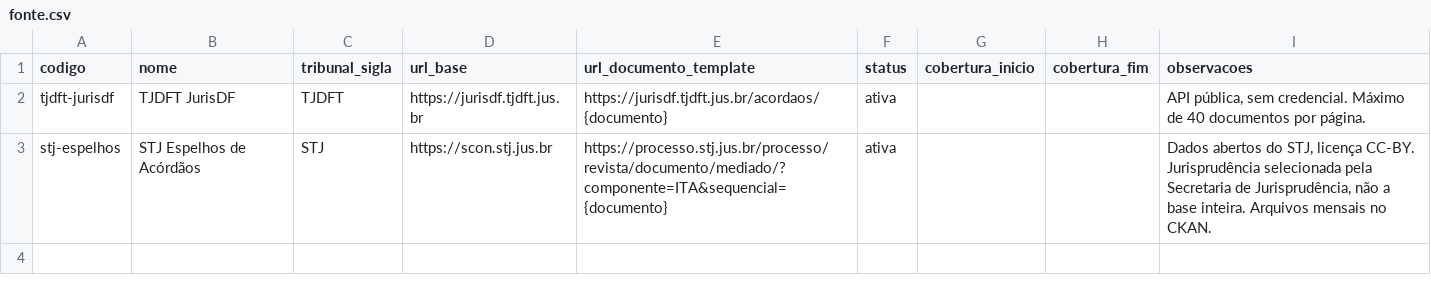
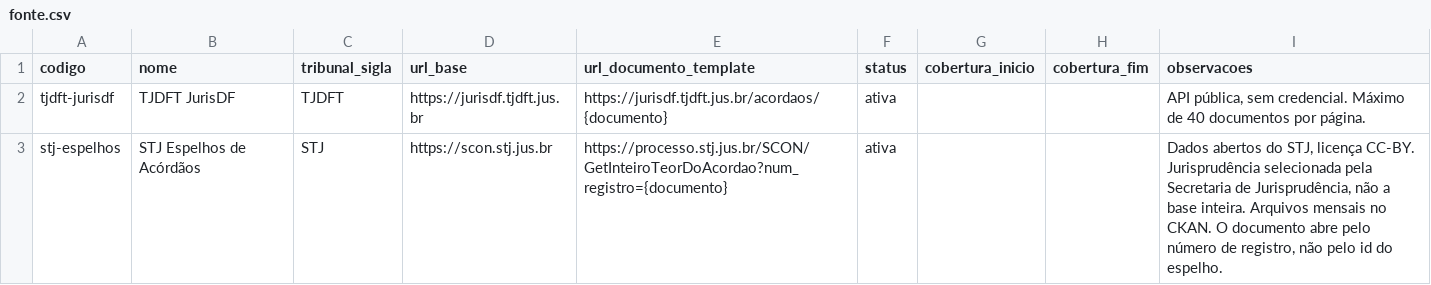
Before and after one commit to Praxis-Fatec/Case-Law, a CSV file: pipeline/transformations/seeds/fonte.csv, drawn as a sheet.

Commit message:
fix: open the STJ acordao by the registration number its inteiro teor needs

```diff
--- a/pipeline/transformations/seeds/fonte.csv
+++ b/pipeline/transformations/seeds/fonte.csv
@@ -2,2 +2,2 @@ codigo,nome,tribunal_sigla,url_base,url_documento_template,status,cobertura_inic
 tjdft-jurisdf,TJDFT JurisDF,TJDFT,https://jurisdf.tjdft.jus.br,https://jurisdf.tjdft.jus.br/acordaos/{documento},ativa,,,"API pública, sem credencial. Máximo de 40 documentos por página."
-stj-espelhos,STJ Espelhos de Acórdãos,STJ,https://scon.stj.jus.br,https://processo.stj.jus.br/processo/revista/documento/mediado/?componente=ITA&sequencial={documento},ativa,,,"Dados abertos do STJ, licença CC-BY. Jurisprudência selecionada pela Secretaria de Jurisprudência, não a base inteira. Arquivos mensais no CKAN."
+stj-espelhos,STJ Espelhos de Acórdãos,STJ,https://scon.stj.jus.br,https://processo.stj.jus.br/SCON/GetInteiroTeorDoAcordao?num_registro={documento},ativa,,,"Dados abertos do STJ, licença CC-BY. Jurisprudência selecionada pela Secretaria de Jurisprudência, não a base inteira. Arquivos mensais no CKAN. O documento abre pelo número de registro, não pelo id do espelho."
```
Also changed, not shown: 2 other files.
